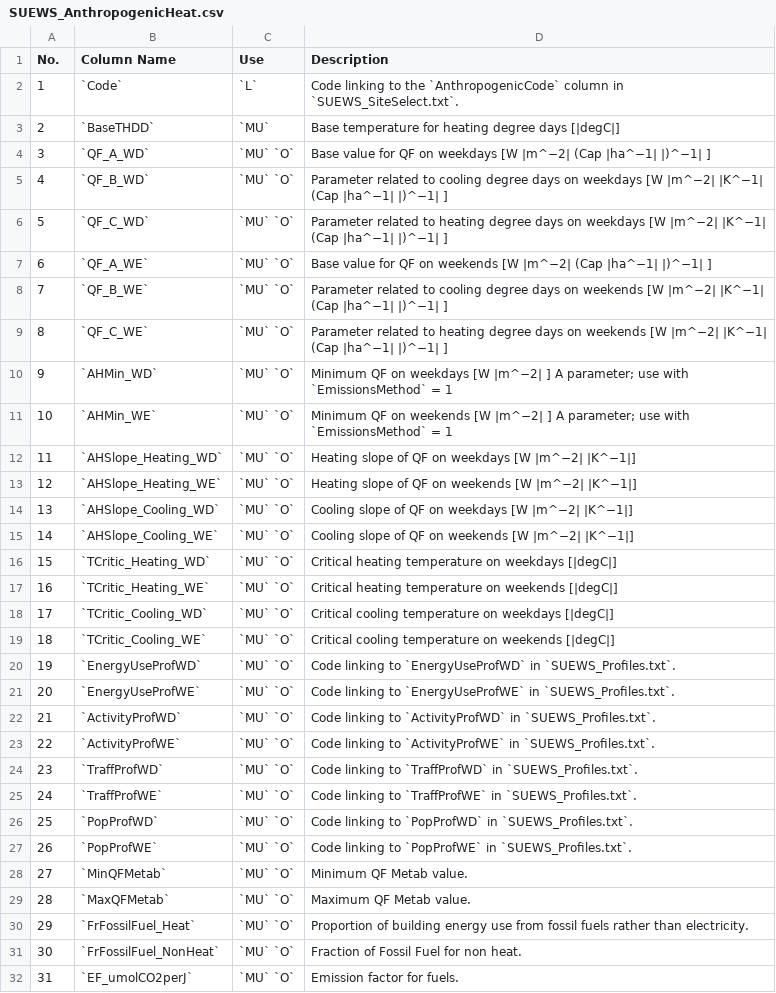
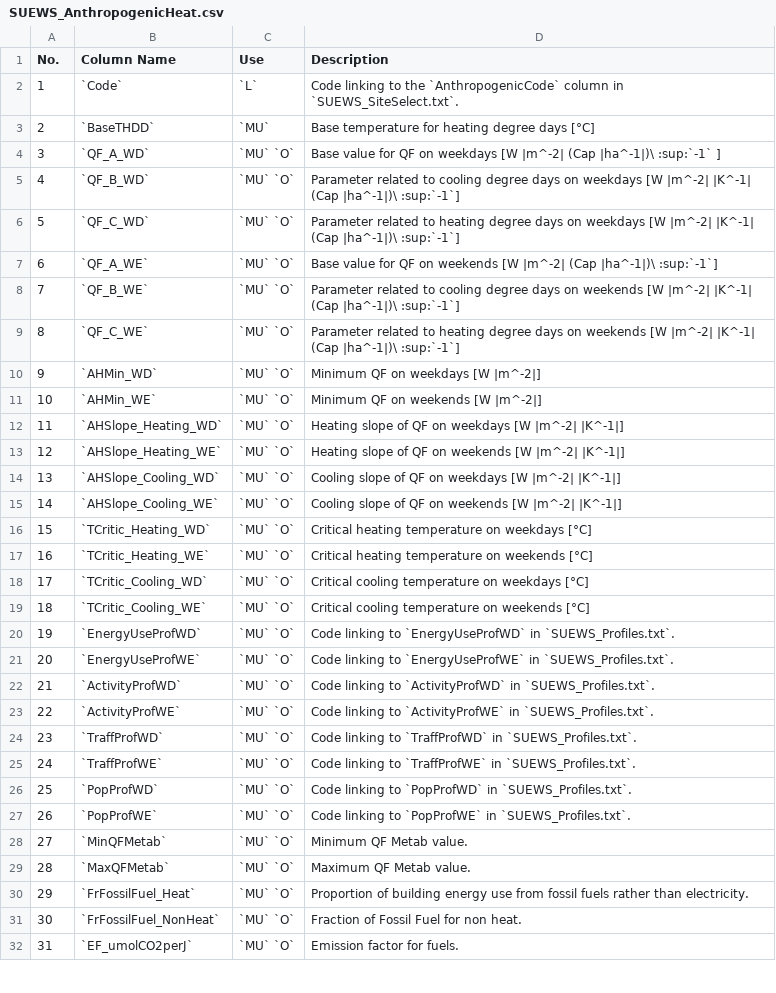
Before and after one commit to Urban-Meteorology-Reading/SUEWS-Docs, a CSV file: docs/source/input_files/SUEWS_SiteInfo/csv-table/SUEWS_AnthropogenicHeat.csv, drawn as a sheet; only a part is shown; the diff covers the shown part only.

```diff
--- a/docs/source/input_files/SUEWS_SiteInfo/csv-table/SUEWS_AnthropogenicHeat.csv
+++ b/docs/source/input_files/SUEWS_SiteInfo/csv-table/SUEWS_AnthropogenicHeat.csv
@@ -2,27 +2,27 @@
 1,"`Code`","`L`","Code linking to the `AnthropogenicCode` column in `SUEWS_SiteSelect.txt`."
-2,"`BaseTHDD`","`MU`","Base temperature for heating degree days [|degC|]"
-3,"`QF_A_WD`","`MU` `O`","Base value for QF on weekdays [W |m^−2| (Cap |ha^−1| |)^−1| ]"
-4,"`QF_B_WD`","`MU` `O`","Parameter related to cooling degree days on weekdays [W |m^−2| |K^−1| (Cap |ha^−1| |)^−1| ]"
-5,"`QF_C_WD`","`MU` `O`","Parameter related to heating degree days on weekdays [W |m^−2| |K^−1| (Cap |ha^−1| |)^−1| ]"
-6,"`QF_A_WE`","`MU` `O`","Base value for QF on weekends [W |m^−2| (Cap |ha^−1| |)^−1| ]"
-7,"`QF_B_WE`","`MU` `O`","Parameter related to cooling degree days on weekends [W |m^−2| |K^−1| (Cap |ha^−1| |)^−1| ]"
-8,"`QF_C_WE`","`MU` `O`","Parameter related to heating degree days on weekends [W |m^−2| |K^−1| (Cap |ha^−1| |)^−1| ]"
-9,"`AHMin_WD`","`MU` `O`","Minimum QF on weekdays [W |m^−2| ] A parameter; use with `EmissionsMethod` = 1"
-10,"`AHMin_WE`","`MU` `O`","Minimum QF on weekends [W |m^−2| ] A parameter; use with `EmissionsMethod` = 1"
-11,"`AHSlope_Heating_WD`","`MU` `O`","Heating slope of QF on weekdays [W |m^−2| |K^−1|]"
-12,"`AHSlope_Heating_WE`","`MU` `O`","Heating slope of QF on weekends [W |m^−2| |K^−1|]"
-13,"`AHSlope_Cooling_WD`","`MU` `O`","Cooling slope of QF on weekdays [W |m^−2| |K^−1|]"
-14,"`AHSlope_Cooling_WE`","`MU` `O`","Cooling slope of QF on weekends [W |m^−2| |K^−1|]"
-15,"`TCritic_Heating_WD`","`MU` `O`","Critical heating temperature on weekdays [|degC|]"
-16,"`TCritic_Heating_WE`","`MU` `O`","Critical heating temperature on weekends [|degC|]"
-17,"`TCritic_Cooling_WD`","`MU` `O`","Critical cooling temperature on weekdays [|degC|]"
-18,"`TCritic_Cooling_WE`","`MU` `O`","Critical cooling temperature on weekends [|degC|]"
-19,"`EnergyUseProfWD`","`MU` `O`","Code linking to `EnergyUseProfWD` in `SUEWS_Proﬁles.txt`."
-20,"`EnergyUseProfWE`","`MU` `O`","Code linking to `EnergyUseProfWE` in `SUEWS_Proﬁles.txt`."
-21,"`ActivityProfWD`","`MU` `O`","Code linking to `ActivityProfWD` in `SUEWS_Proﬁles.txt`."
-22,"`ActivityProfWE`","`MU` `O`","Code linking to `ActivityProfWE` in `SUEWS_Proﬁles.txt`."
-23,"`TraffProfWD`","`MU` `O`","Code linking to `TraﬀProfWD` in `SUEWS_Proﬁles.txt`."
-24,"`TraffProfWE`","`MU` `O`","Code linking to `TraﬀProfWE` in `SUEWS_Proﬁles.txt`."
-25,"`PopProfWD`","`MU` `O`","Code linking to `PopProfWD` in `SUEWS_Proﬁles.txt`."
-26,"`PopProfWE`","`MU` `O`","Code linking to `PopProfWE` in `SUEWS_Proﬁles.txt`."
+2,"`BaseTHDD`","`MU`","Base temperature for heating degree days [°C]"
+3,"`QF_A_WD`","`MU` `O`","Base value for QF on weekdays [W |m^-2| (Cap |ha^-1|)\ :sup:`-1` ]"
+4,"`QF_B_WD`","`MU` `O`","Parameter related to cooling degree days on weekdays [W |m^-2| |K^-1| (Cap |ha^-1|)\ :sup:`-1`]"
+5,"`QF_C_WD`","`MU` `O`","Parameter related to heating degree days on weekdays [W |m^-2| |K^-1| (Cap |ha^-1|)\ :sup:`-1`]"
+6,"`QF_A_WE`","`MU` `O`","Base value for QF on weekends [W |m^-2| (Cap |ha^-1|)\ :sup:`-1`]"
+7,"`QF_B_WE`","`MU` `O`","Parameter related to cooling degree days on weekends [W |m^-2| |K^-1| (Cap |ha^-1|)\ :sup:`-1`]"
+8,"`QF_C_WE`","`MU` `O`","Parameter related to heating degree days on weekends [W |m^-2| |K^-1| (Cap |ha^-1|)\ :sup:`-1`]"
+9,"`AHMin_WD`","`MU` `O`","Minimum QF on weekdays [W |m^-2|]"
+10,"`AHMin_WE`","`MU` `O`","Minimum QF on weekends [W |m^-2|]"
+11,"`AHSlope_Heating_WD`","`MU` `O`","Heating slope of QF on weekdays [W |m^-2| |K^-1|]"
+12,"`AHSlope_Heating_WE`","`MU` `O`","Heating slope of QF on weekends [W |m^-2| |K^-1|]"
+13,"`AHSlope_Cooling_WD`","`MU` `O`","Cooling slope of QF on weekdays [W |m^-2| |K^-1|]"
+14,"`AHSlope_Cooling_WE`","`MU` `O`","Cooling slope of QF on weekends [W |m^-2| |K^-1|]"
+15,"`TCritic_Heating_WD`","`MU` `O`","Critical heating temperature on weekdays [°C]"
+16,"`TCritic_Heating_WE`","`MU` `O`","Critical heating temperature on weekends [°C]"
+17,"`TCritic_Cooling_WD`","`MU` `O`","Critical cooling temperature on weekdays [°C]"
+18,"`TCritic_Cooling_WE`","`MU` `O`","Critical cooling temperature on weekends [°C]"
+19,"`EnergyUseProfWD`","`MU` `O`","Code linking to `EnergyUseProfWD` in `SUEWS_Profiles.txt`."
+20,"`EnergyUseProfWE`","`MU` `O`","Code linking to `EnergyUseProfWE` in `SUEWS_Profiles.txt`."
+21,"`ActivityProfWD`","`MU` `O`","Code linking to `ActivityProfWD` in `SUEWS_Profiles.txt`."
+22,"`ActivityProfWE`","`MU` `O`","Code linking to `ActivityProfWE` in `SUEWS_Profiles.txt`."
+23,"`TraffProfWD`","`MU` `O`","Code linking to `TraffProfWD` in `SUEWS_Profiles.txt`."
+24,"`TraffProfWE`","`MU` `O`","Code linking to `TraffProfWE` in `SUEWS_Profiles.txt`."
+25,"`PopProfWD`","`MU` `O`","Code linking to `PopProfWD` in `SUEWS_Profiles.txt`."
+26,"`PopProfWE`","`MU` `O`","Code linking to `PopProfWE` in `SUEWS_Profiles.txt`."
 27,"`MinQFMetab`","`MU` `O`","Minimum QF Metab value."
```
Also changed, not shown: 2 edited cells elsewhere in this file, 1 other file.
